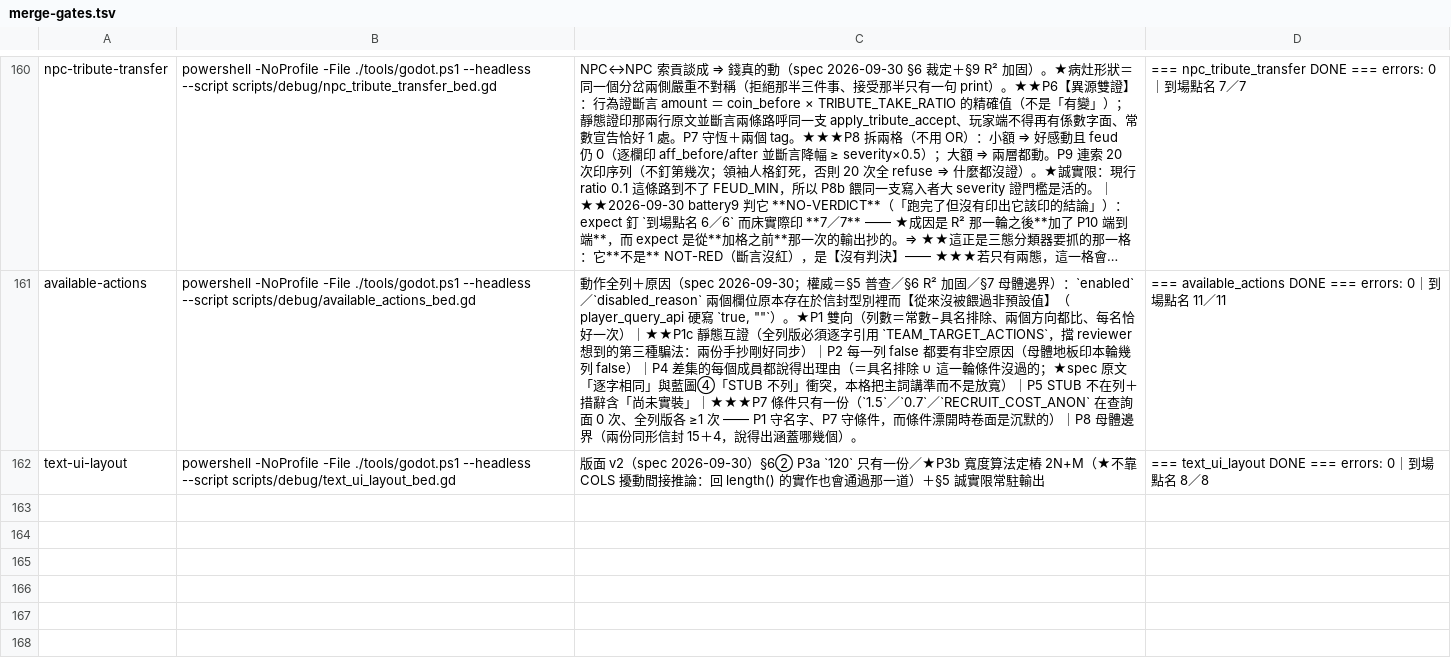
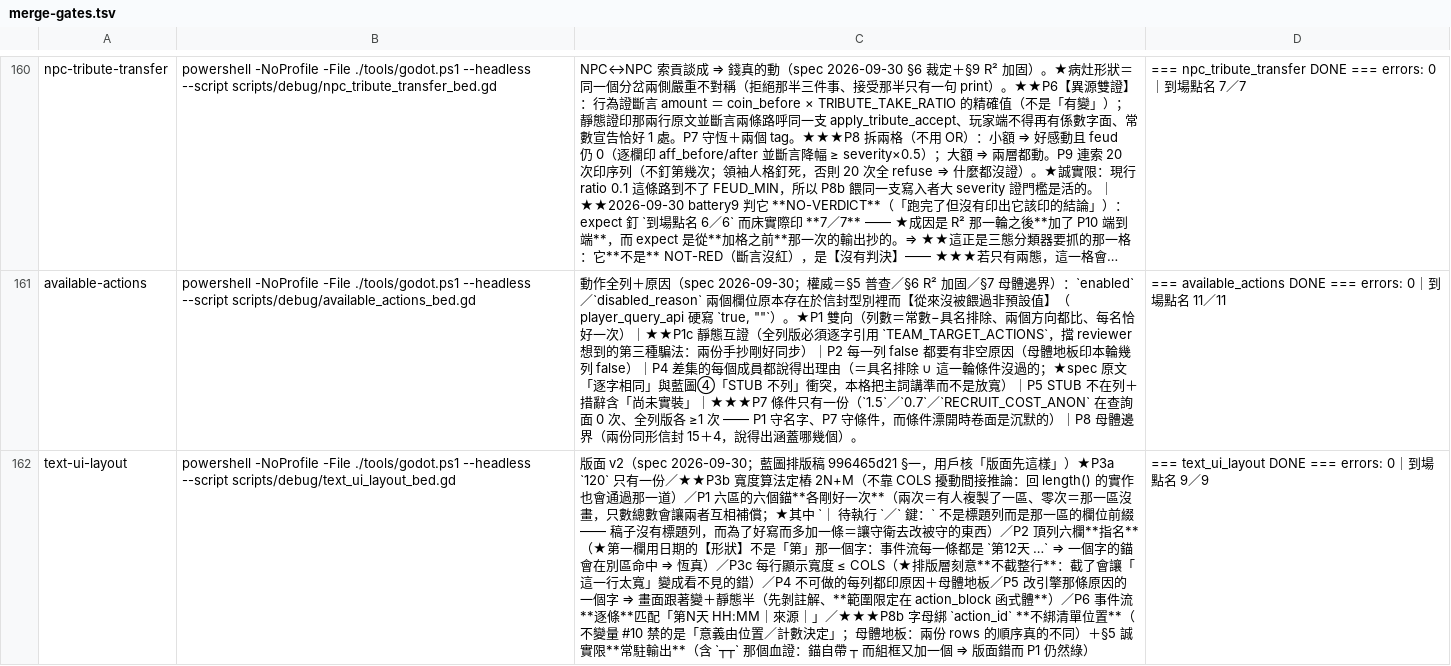
Before and after one commit to ivanlin630/demo, a TSV file: docs/process/merge-gates.tsv, drawn as a sheet; only a part is shown, gaps mark what is left out; long unchanged cells end in …; the diff names each change by its address in the sheet, - before the commit and + after, or states it on an @@ line.

```diff
--- a/docs/process/merge-gates.tsv
+++ b/docs/process/merge-gates.tsv
-C162: …v2（spec 2026-09-30）§6② P3a `120` 只有一份／★P3b 寬度算法定樁 2N+M（★不靠 COLS 擾動間接推論：回 length() 的實作也會通過那一道）＋§5 誠實限常駐輸出
+C162: …v2（spec 2026-09-30；藍圖排版稿 996465d21 §一，用戶核「版面先這樣」）★P3a `120` 只有一份／★★P3b 寬度算法定樁 2N+M（不靠 COLS 擾動間接推論：回 length() 的實作也會通過那一道）／P1 六區的六個錨**各剛好一次**（兩次＝有人複製了一區、零次＝那一區沒畫，只數總數會讓兩者互相補償；★其中 `｜ 待執行 `／` 鍵：` 不是標題列而是那一區的欄位前綴 —— 稿子沒有標題列，而為了好寫而多加一條＝讓守衛去改被守的東西）／P2 頂列六欄**指名**（★第一欄用日期的【形狀】不是「第」那一個字：事件流每一條都是 `第12天 …` ⇒ 一個字的錨會在別區命中 ⇒ 恆真）／P3c 每行顯示寬度 ≤ COLS（★排版層刻意**不截整行**：截了會讓「這一行太寬」變成看不見的錯）／P4 不可做的每列都印原因＋母體地板／P5 改引擎那條原因的一個字 ⇒ 畫面跟著變＋靜態半（先剝註解、**範圍限定在 action_block 函式體**）／P6 事件流**逐條**匹配「第N天 HH:MM｜來源｜」／★★★P8b 字母綁 `action_id` **不綁清單位置**（不變量 #10 禁的是「意義由位置／計數決定」；母體地板：兩份 rows 的順序真的不同）＋§5 誠實限**常駐輸出**（含 `┬┬` 那個血證：錨自帶 ┬ 而組框又加一個 ⇒ 版面錯而 P1 仍然綠）
-D162: …名 8／8
+D162: …名 9／9
```
